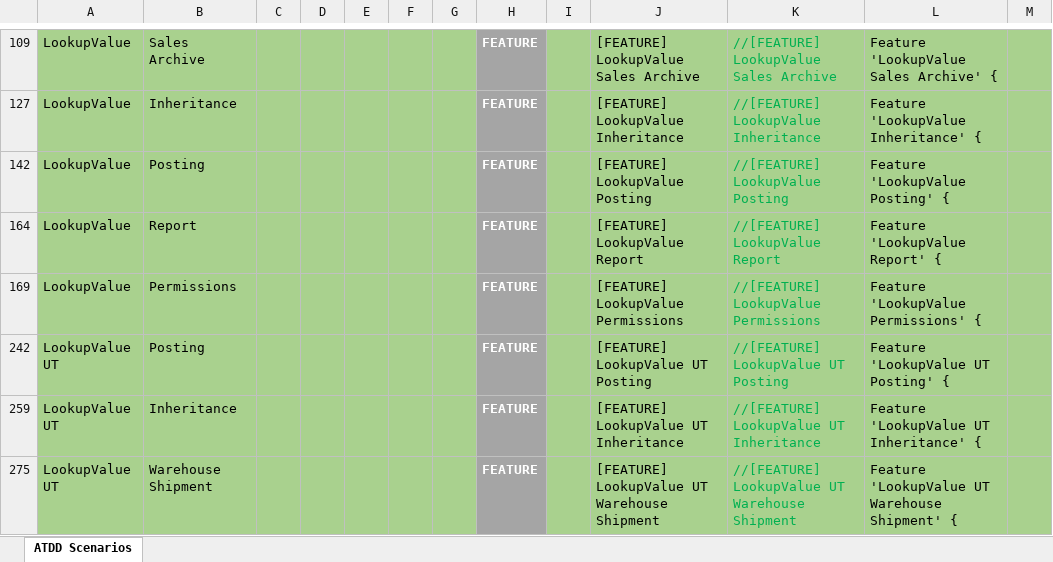
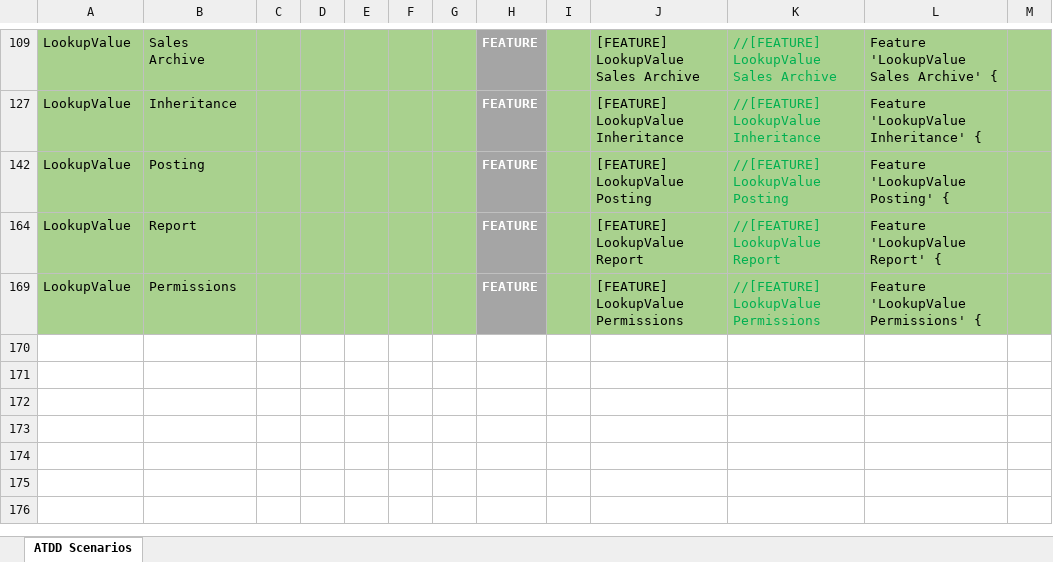
Before and after one commit to PacktPublishing/Automated-Testing-in-Microsoft-Dynamics-365-Business-Central-Second-Edition, an Excel workbook: Excel sheets/ATDD Scenarios/LookupValue.xlsx, sheet ATDD Scenarios, drawn as a sheet; only a part is shown, gaps mark what is left out; values as stored, in another font and other column widths than the file's, no borders; conditional formats and table styles not drawn; the diff names each change by its address in the sheet, - before the commit and + after, or states it on an @@ line.

Commit message:
Added ATDD scenarios for chapter 12 separately

```diff
--- a/Excel sheets/ATDD Scenarios/LookupValue.xlsx (sheet ATDD Scenarios)
+++ b/Excel sheets/ATDD Scenarios/LookupValue.xlsx (sheet ATDD Scenarios)
-row 242: LookupValue UT | Posting |  |  |  |  |  | FEATURE |  | [FEATURE] LookupValue UT Posting | //[FEATURE] LookupValue UT Posting | Feature 'LookupValue UT Posting' {
-row 259: LookupValue UT | Inheritance |  |  |  |  |  | FEATURE |  | [FEATURE] LookupValue UT Inheritance | //[FEATURE] LookupValue UT Inheritance | Feature 'LookupValue UT Inheritance' {
-row 275: LookupValue UT | Warehouse Shipment |  |  |  |  |  | FEATURE |  | [FEATURE] LookupValue UT Warehouse Shipment | //[FEATURE] LookupValue UT Warehouse Shipment | Feature 'LookupValue UT Warehouse Shipment' {
```
Also changed, not shown: hidden cells, 1 other file.
